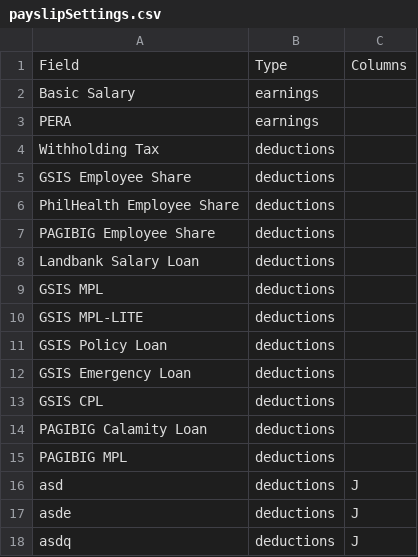
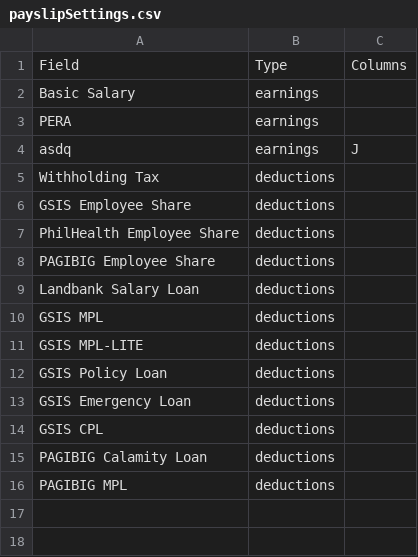
Before and after one commit to JordanFontanilla/PRCPayrollSystem, a CSV file: PRCPayrollSystem/settingsAndFields/payslipSettings.csv, drawn as a sheet.

```diff
--- a/PRCPayrollSystem/settingsAndFields/payslipSettings.csv
+++ b/PRCPayrollSystem/settingsAndFields/payslipSettings.csv
@@ -3,2 +3,3 @@ Basic Salary,earnings,
 PERA,earnings,
+asdq,earnings,J
 Withholding Tax,deductions,
@@ -15,4 +16 @@ PAGIBIG Calamity Loan,deductions,
 PAGIBIG MPL,deductions,
-asd,deductions,J
-asde,deductions,J
-asdq,deductions,J
```
Also changed, not shown: 13 other files.
